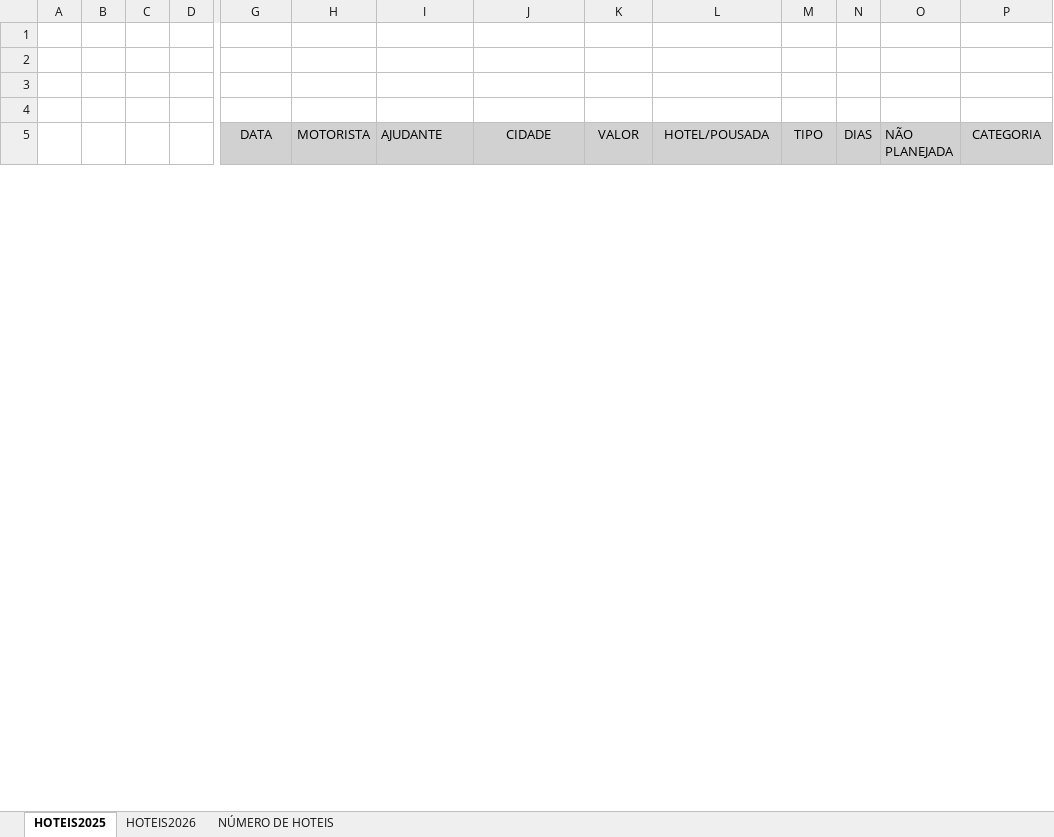
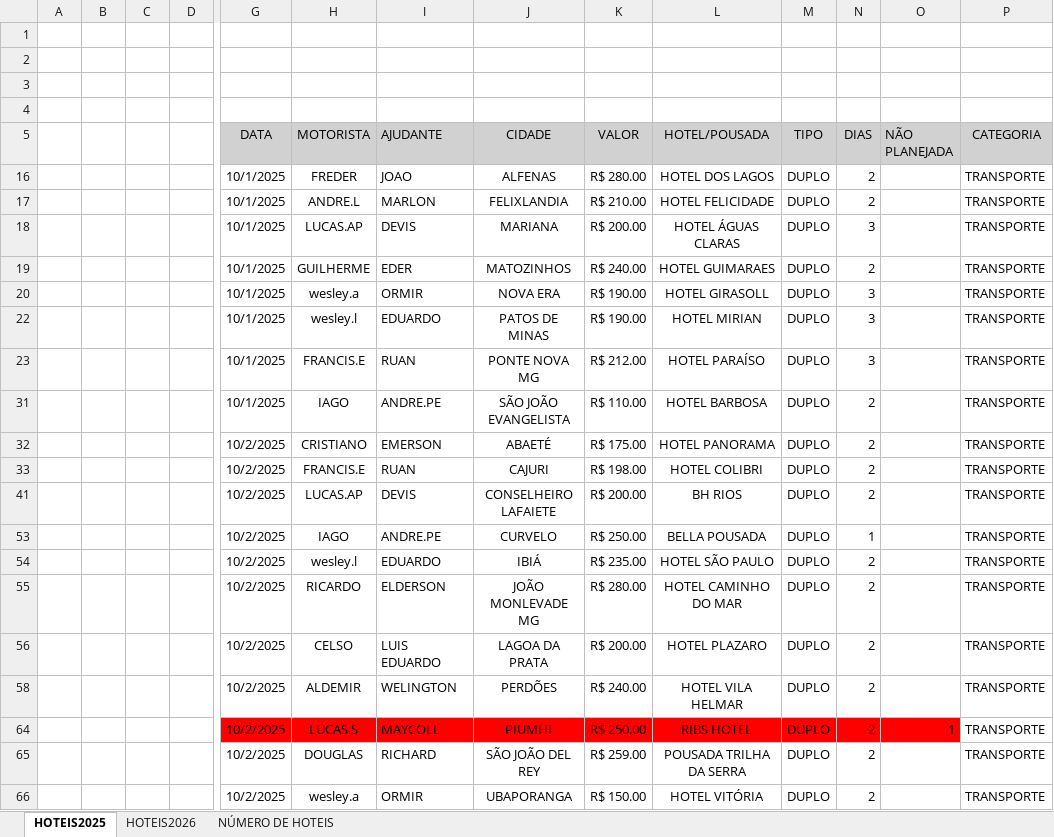
Before and after one commit to jhonnyoraculos/dashboard, an Excel workbook: data/reserva de hoteis.xlsx, sheet HOTEIS2025, drawn as a sheet; only a part is shown, gaps mark what is left out; values as stored, in another font and other column widths than the file's, no borders; rows hold the shown columns only; the diff covers the shown part only; the diff names each change by its address in the sheet, - before the commit and + after, or states it on an @@ line.

```diff
--- a/data/reserva de hoteis.xlsx (sheet HOTEIS2025)
+++ b/data/reserva de hoteis.xlsx (sheet HOTEIS2025)
@@ row 16 unhidden:  |  |  |  | 10/1/2025 | FREDER | JOAO | ALFENAS | R$ 280.00 | HOTEL DOS LAGOS | DUPLO | 2 |  | TRANSPORTE @@
@@ row 17 unhidden:  |  |  |  | 10/1/2025 | ANDRE.L | MARLON | FELIXLANDIA | R$ 210.00 | HOTEL FELICIDADE | DUPLO | 2 |  | TRANSPORTE @@
@@ row 18 unhidden:  |  |  |  | 10/1/2025 | LUCAS.AP | DEVIS | MARIANA | R$ 200.00 | HOTEL ÁGUAS CLARAS | DUPLO | 3 |  | TRANSPORTE @@
@@ row 19 unhidden:  |  |  |  | 10/1/2025 | GUILHERME | EDER | MATOZINHOS | R$ 240.00 | HOTEL GUIMARAES | DUPLO | 2 |  | TRANSPORTE @@
@@ row 20 unhidden:  |  |  |  | 10/1/2025 | wesley.a | ORMIR | NOVA ERA | R$ 190.00 | HOTEL GIRASOLL | DUPLO | 3 |  | TRANSPORTE @@
@@ row 22 unhidden:  |  |  |  | 10/1/2025 | wesley.l | EDUARDO | PATOS DE MINAS | R$ 190.00 | HOTEL MIRIAN | DUPLO | 3 |  | TRANSPORTE @@
@@ row 23 unhidden:  |  |  |  | 10/1/2025 | FRANCIS.E | RUAN | PONTE NOVA MG | R$ 212.00 | HOTEL PARAÍSO | DUPLO | 3 |  | TRANSPORTE @@
@@ row 31 unhidden:  |  |  |  | 10/1/2025 | IAGO | ANDRE.PE | SÃO JOÃO EVANGELISTA | R$ 110.00 | HOTEL BARBOSA | DUPLO | 2 |  | TRANSPORTE @@
@@ row 32 unhidden:  |  |  |  | 10/2/2025 | CRISTIANO | EMERSON | ABAETÉ | R$ 175.00 | HOTEL PANORAMA | DUPLO | 2 |  | TRANSPORTE @@
@@ row 33 unhidden:  |  |  |  | 10/2/2025 | FRANCIS.E | RUAN | CAJURI | R$ 198.00 | HOTEL COLIBRI | DUPLO | 2 |  | TRANSPORTE @@
@@ row 41 unhidden:  |  |  |  | 10/2/2025 | LUCAS.AP | DEVIS | CONSELHEIRO LAFAIETE | R$ 200.00 | BH RIOS | DUPLO | 2 |  | TRANSPORTE @@
@@ row 53 unhidden:  |  |  |  | 10/2/2025 | IAGO | ANDRE.PE | CURVELO | R$ 250.00 | BELLA POUSADA | DUPLO | 1 |  | TRANSPORTE @@
@@ row 54 unhidden:  |  |  |  | 10/2/2025 | wesley.l | EDUARDO | IBIÁ | R$ 235.00 | HOTEL SÃO PAULO | DUPLO | 2 |  | TRANSPORTE @@
@@ row 55 unhidden:  |  |  |  | 10/2/2025 | RICARDO | ELDERSON | JOÃO MONLEVADE MG | R$ 280.00 | HOTEL CAMINHO DO MAR | DUPLO | 2 |  | TRANSPORTE @@
@@ row 56 unhidden:  |  |  |  | 10/2/2025 | CELSO | LUIS EDUARDO | LAGOA DA PRATA | R$ 200.00 | HOTEL PLAZARO | DUPLO | 2 |  | TRANSPORTE @@
@@ row 58 unhidden:  |  |  |  | 10/2/2025 | ALDEMIR | WELINGTON | PERDÕES | R$ 240.00 | HOTEL VILA HELMAR | DUPLO | 2 |  | TRANSPORTE @@
@@ row 64 unhidden:  |  |  |  | 10/2/2025 | LUCAS.S | MAYCOLL | PIUMHI | R$ 250.00 | RIBS HOTEL | DUPLO | 2 | 1 | TRANSPORTE @@
@@ row 65 unhidden:  |  |  |  | 10/2/2025 | DOUGLAS | RICHARD | SÃO JOÃO DEL REY | R$ 259.00 | POUSADA TRILHA DA SERRA | DUPLO | 2 |  | TRANSPORTE @@
@@ row 66 unhidden:  |  |  |  | 10/2/2025 | wesley.a | ORMIR | UBAPORANGA | R$ 150.00 | HOTEL VITÓRIA | DUPLO | 2 |  | TRANSPORTE @@
```
Also changed, not shown: 138 hidden or unhidden rows and 5 edited cells elsewhere in this sheet, sheet HOTEIS2026, data/manutencao.xlsx.
